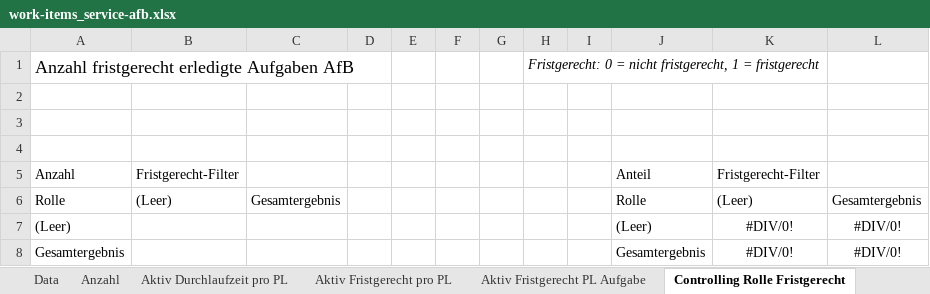
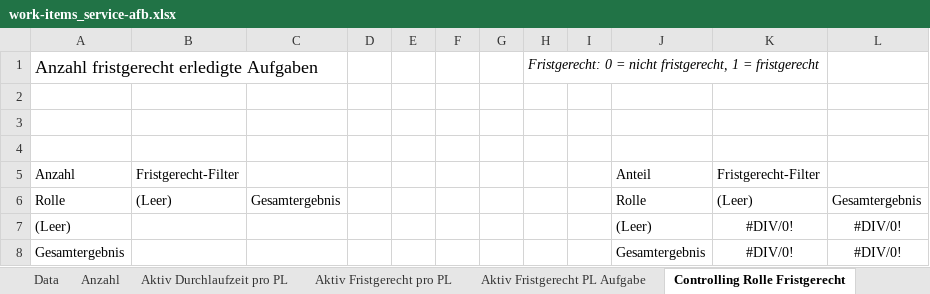
Before and after one commit to inosca/ebau, an Excel workbook: django/camac/statistics/config/kt_ag/work-items_service-afb.xlsx, sheet Controlling Rolle Fristgerecht, drawn as a sheet; values as stored, in another font and other column widths than the file's, no borders; the diff names each change by its address in the sheet, - before the commit and + after, or states it on an @@ line.

Commit message:
fix(afb): adjust text in statistics template

```diff
--- a/django/camac/statistics/config/kt_ag/work-items_service-afb.xlsx (sheet Controlling Rolle Fristgerecht)
+++ b/django/camac/statistics/config/kt_ag/work-items_service-afb.xlsx (sheet Controlling Rolle Fristgerecht)
-A1: Anzahl fristgerecht erledigte Aufgaben AfB
+A1: Anzahl fristgerecht erledigte Aufgaben
```
